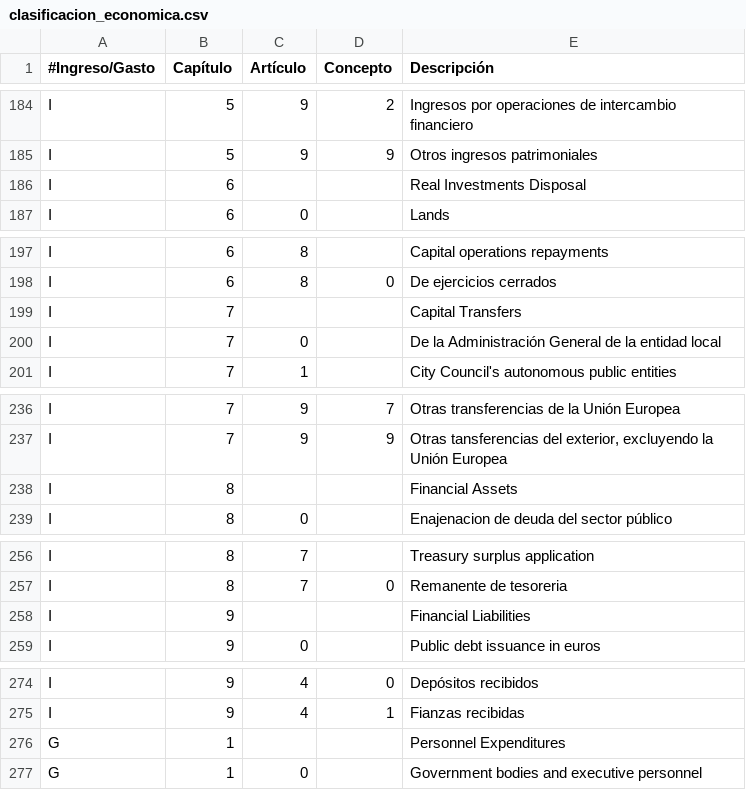
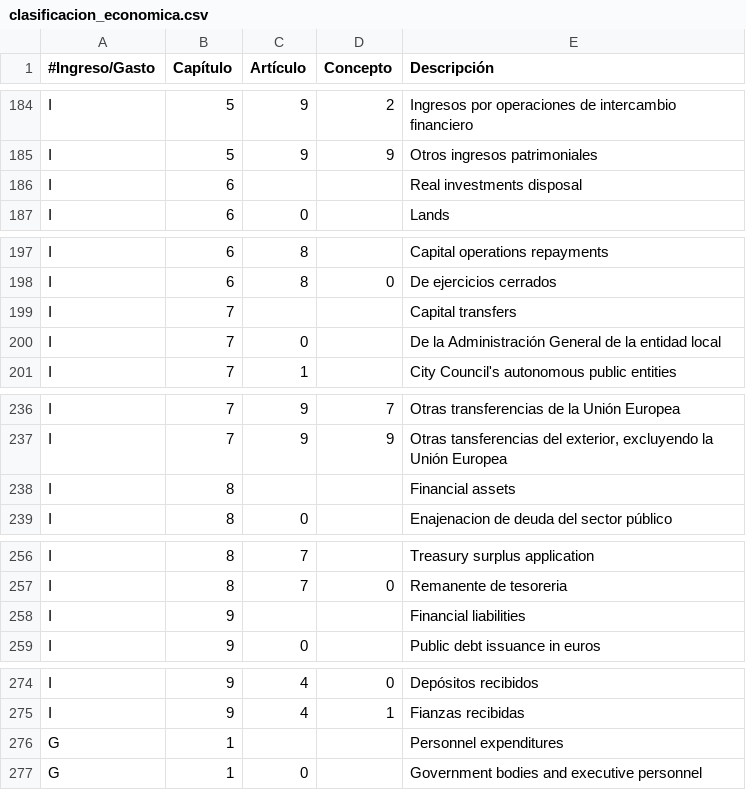
Before and after one commit to civio/presupuesto-barcelona, a CSV file: data/en/clasificacion_economica.csv, drawn as a sheet; only a part is shown, gaps mark what is left out; the diff covers the shown part only.

```diff
--- a/data/en/clasificacion_economica.csv
+++ b/data/en/clasificacion_economica.csv
@@ -185,3 +185,3 @@ I,5,9,2,Ingresos por operaciones de intercambio financiero
 I,5,9,9,Otros ingresos patrimoniales
-I,6,,,Real Investments Disposal
+I,6,,,Real investments disposal
 I,6,0,,Lands
@@ -198,3 +198,3 @@ I,6,8,,Capital operations repayments
 I,6,8,0,De ejercicios cerrados
-I,7,,,Capital Transfers
+I,7,,,Capital transfers
 I,7,0,,De la Administración General de la entidad local
@@ -237,3 +237,3 @@ I,7,9,7,Otras transferencias de la Unión Europea
 I,7,9,9,"Otras tansferencias del exterior, excluyendo la Unión Europea"
-I,8,,,Financial Assets
+I,8,,,Financial assets
 I,8,0,,Enajenacion de deuda del sector público
@@ -257,3 +257,3 @@ I,8,7,,Treasury surplus application
 I,8,7,0,Remanente de tesoreria
-I,9,,,Financial Liabilities
+I,9,,,Financial liabilities
 I,9,0,,Public debt issuance in euros
@@ -275,3 +275,3 @@ I,9,4,0,Depósitos recibidos
 I,9,4,1,Fianzas recibidas
-G,1,,,Personnel Expenditures
+G,1,,,Personnel expenditures
 G,1,0,,Government bodies and executive personnel
```
Also changed, not shown: 13 edited cells elsewhere in this file.
